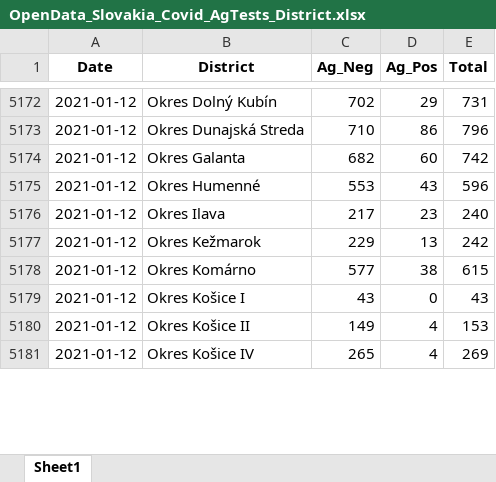
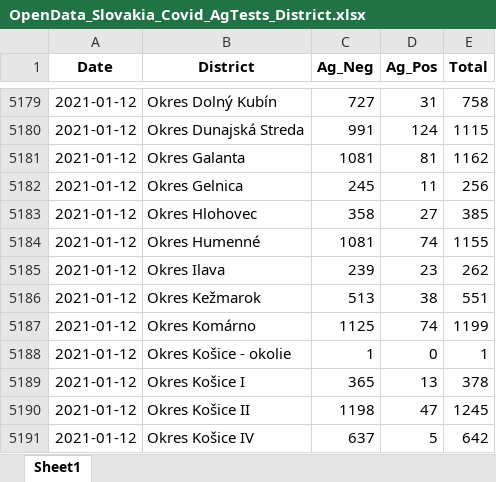
Before and after one commit to Institut-zdravotnych-analyz/covid19-data, an Excel workbook: OpenData_Slovakia_Covid_AgTests_District.xlsx, sheet Sheet1, drawn as a sheet; only a part is shown, gaps mark what is left out; values as stored, in another font and other column widths than the file's, no borders; addresses are those after the commit; the diff covers the shown part only; the diff names each change by its address in the sheet, - before the commit and + after, or states it on an @@ line.

```diff
--- a/OpenData_Slovakia_Covid_AgTests_District.xlsx (sheet Sheet1)
+++ b/OpenData_Slovakia_Covid_AgTests_District.xlsx (sheet Sheet1)
-C5179 (Ag_Neg): 702
+C5179 (Ag_Neg): 727
-D5179 (Ag_Pos): 29
+D5179 (Ag_Pos): 31
-E5179 (Total): 731
+E5179 (Total): 758
-C5180 (Ag_Neg): 710
+C5180 (Ag_Neg): 991
-D5180 (Ag_Pos): 86
+D5180 (Ag_Pos): 124
-E5180 (Total): 796
+E5180 (Total): 1115
-C5181 (Ag_Neg): 682
+C5181 (Ag_Neg): 1081
-D5181 (Ag_Pos): 60
+D5181 (Ag_Pos): 81
-E5181 (Total): 742
+E5181 (Total): 1162
+row 5182: 2021-01-12 | Okres Gelnica | 245 | 11 | 256
+row 5183: 2021-01-12 | Okres Hlohovec | 358 | 27 | 385
-C5184 (Ag_Neg): 553
+C5184 (Ag_Neg): 1081
-D5184 (Ag_Pos): 43
+D5184 (Ag_Pos): 74
-E5184 (Total): 596
+E5184 (Total): 1155
-C5185 (Ag_Neg): 217
+C5185 (Ag_Neg): 239
-E5185 (Total): 240
+E5185 (Total): 262
-C5186 (Ag_Neg): 229
+C5186 (Ag_Neg): 513
-D5186 (Ag_Pos): 13
+D5186 (Ag_Pos): 38
-E5186 (Total): 242
+E5186 (Total): 551
-C5187 (Ag_Neg): 577
+C5187 (Ag_Neg): 1125
-D5187 (Ag_Pos): 38
+D5187 (Ag_Pos): 74
-E5187 (Total): 615
+E5187 (Total): 1199
-B5188 (District): Okres Košice I
+B5188 (District): Okres Košice - okolie
-C5188 (Ag_Neg): 43
+C5188 (Ag_Neg): 1
-E5188 (Total): 43
+E5188 (Total): 1
+row 5189: 2021-01-12 | Okres Košice I | 365 | 13 | 378
-C5190 (Ag_Neg): 149
+C5190 (Ag_Neg): 1198
-D5190 (Ag_Pos): 4
+D5190 (Ag_Pos): 47
-E5190 (Total): 153
+E5190 (Total): 1245
-C5191 (Ag_Neg): 265
+C5191 (Ag_Neg): 637
-D5191 (Ag_Pos): 4
+D5191 (Ag_Pos): 5
-E5191 (Total): 269
+E5191 (Total): 642
```
Also changed, not shown: 84 added rows and 269 edited cells elsewhere in this sheet, OpenData_Slovakia_Covid_DailyStats.xlsx, OpenData_Slovakia_Covid_PositiveTests_District.xlsx, 15 other files.
